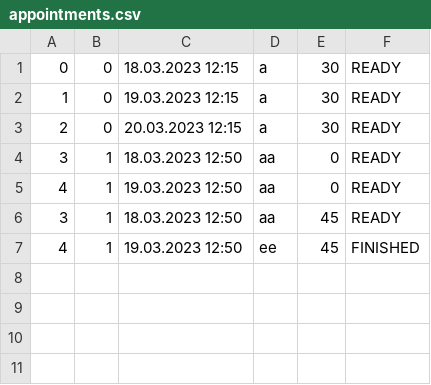
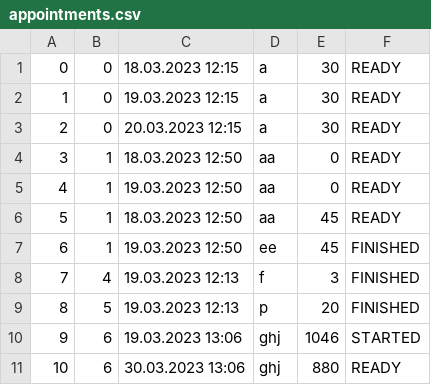
Before and after one commit to KornelijeKiso/DreamTeam, a CSV file: ProjectTourism/ProjectTourism/References/appointments.csv, drawn as a sheet.

```diff
--- a/ProjectTourism/ProjectTourism/References/appointments.csv
+++ b/ProjectTourism/ProjectTourism/References/appointments.csv
@@ -5,3 +5,7 @@
 4|1|19.03.2023 12:50|aa|0|READY
-3|1|18.03.2023 12:50|aa|45|READY
-4|1|19.03.2023 12:50|ee|45|FINISHED
+5|1|18.03.2023 12:50|aa|45|READY
+6|1|19.03.2023 12:50|ee|45|FINISHED
+7|4|19.03.2023 12:13|f|3|FINISHED
+8|5|19.03.2023 12:13|p|20|FINISHED
+9|6|19.03.2023 13:06|ghj|1046|STARTED
+10|6|30.03.2023 13:06|ghj|880|READY
```
Also changed, not shown: ProjectTourism/ProjectTourism/References/locations.csv, ProjectTourism/ProjectTourism/References/tickets.csv, 35 other files.
